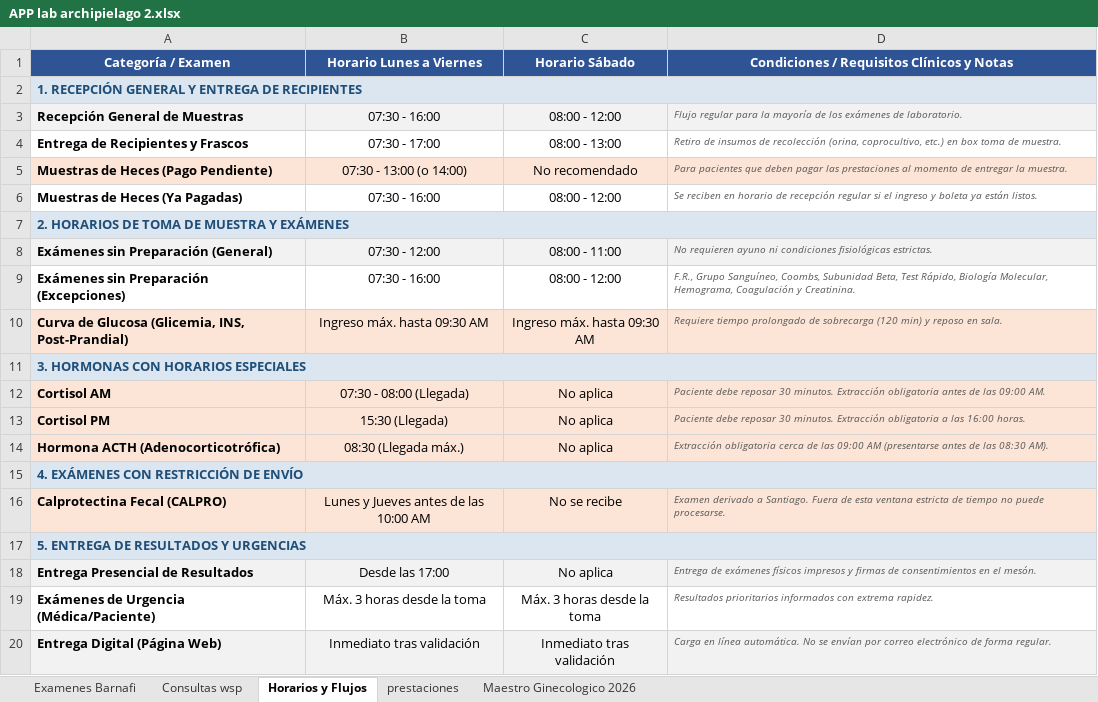
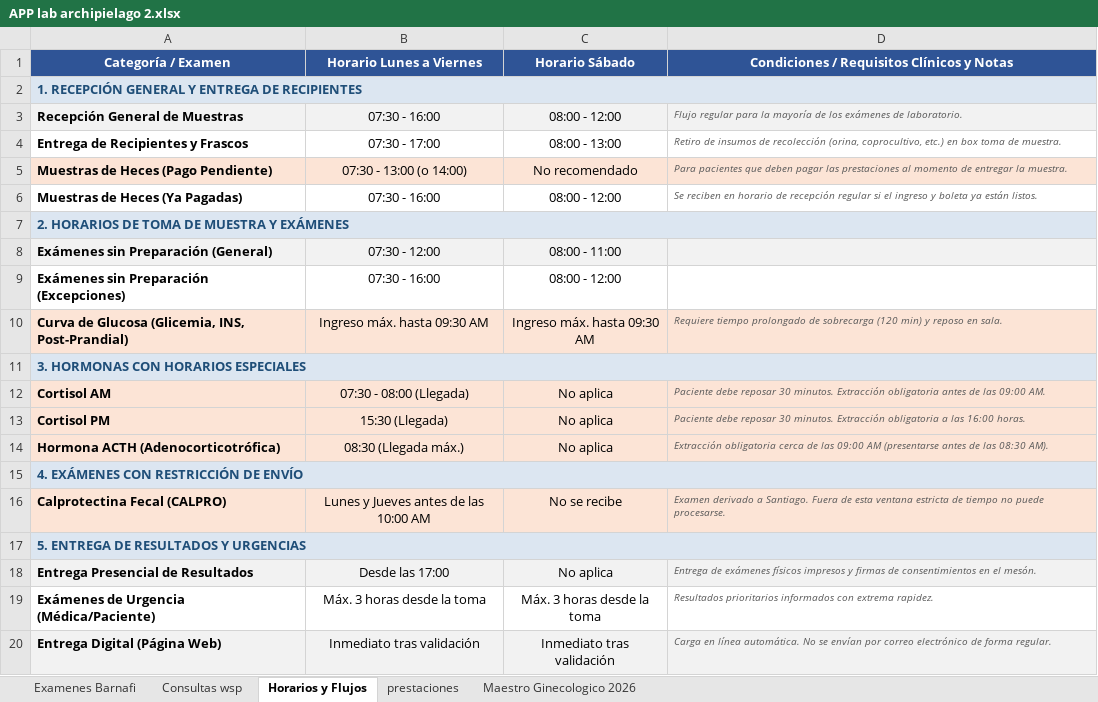
Before and after one commit to matias2026-lab/app-lab-archipielago, an Excel workbook: APP lab archipielago 2.xlsx, sheet Horarios y Flujos, drawn as a sheet; values as stored, in another font and other column widths than the file's, no borders; the diff names each change by its address in the sheet, - before the commit and + after, or states it on an @@ line.

Commit message:
Add files via upload

```diff
--- a/APP lab archipielago 2.xlsx (sheet Horarios y Flujos)
+++ b/APP lab archipielago 2.xlsx (sheet Horarios y Flujos)
-D8: No requieren ayuno ni condiciones fisiológicas estrictas.
+D8: (empty)
-D9: F.R., Grupo Sanguíneo, Coombs, Subunidad Beta, Test Rápido, Biología Molecular, Hemograma, Coagulación y Creatinina.
+D9: (empty)
```
